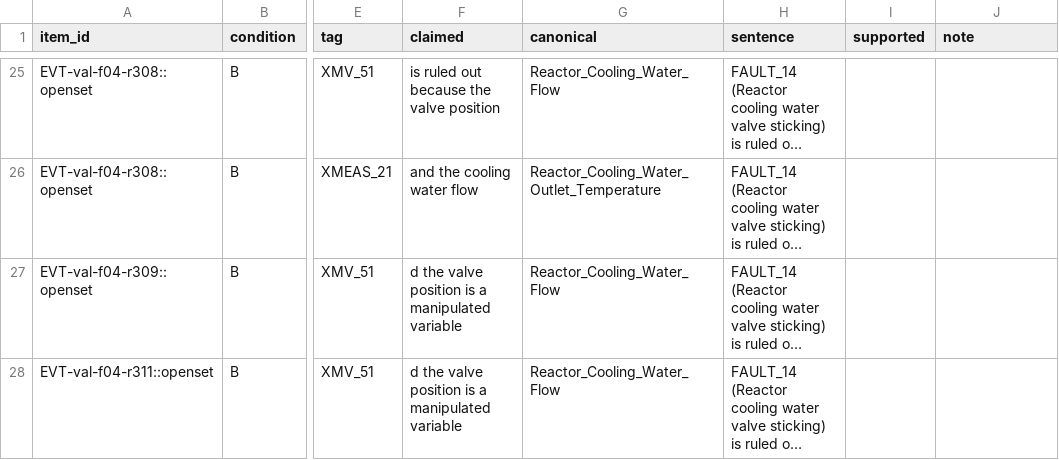
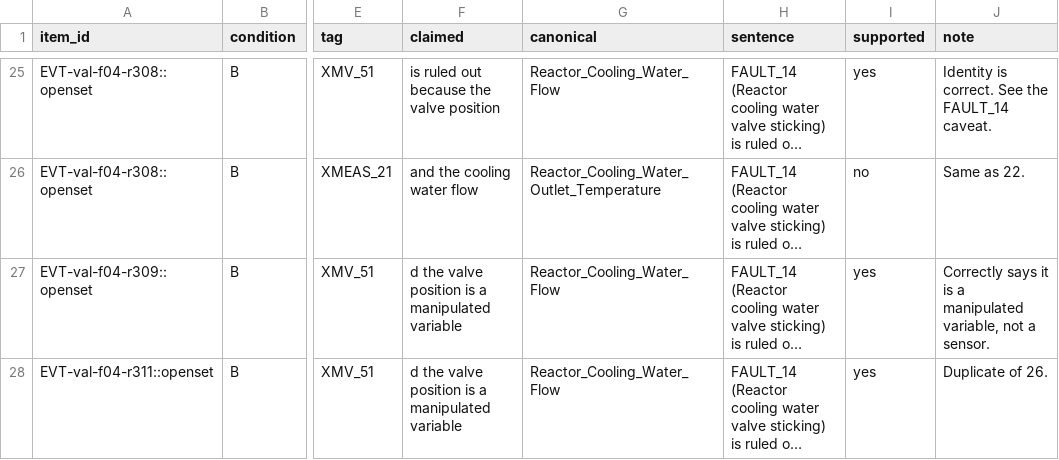
Before and after one commit to git-push-kar/C68-Anomaly, a CSV file: outputs/overnight_2026-11-05/n5_examples.csv, drawn as a sheet; only a part is shown, gaps mark what is left out; long unchanged cells end in …; the diff covers the shown part only; the diff names each change by its address in the sheet, - before the commit and + after, or states it on an @@ line.

```diff
--- a/outputs/overnight_2026-11-05/n5_examples.csv
+++ b/outputs/overnight_2026-11-05/n5_examples.csv
-I25 (supported): (empty)
+I25 (supported): yes
-J25 (note): (empty)
+J25 (note): Identity is correct. See the FAULT_14 caveat.
-I26 (supported): (empty)
+I26 (supported): no
-J26 (note): (empty)
+J26 (note): Same as 22.
-I27:I28 (supported): (empty)
+I27:I28 (supported): yes
-J27 (note): (empty)
+J27 (note): Correctly says it is a manipulated variable, not a sensor.
-J28 (note): (empty)
+J28 (note): Duplicate of 26.
```
Also changed, not shown: 52 edited cells elsewhere in this file, outputs/overnight_2026-11-05/n5_examples_audited.csv, 3 other files.
